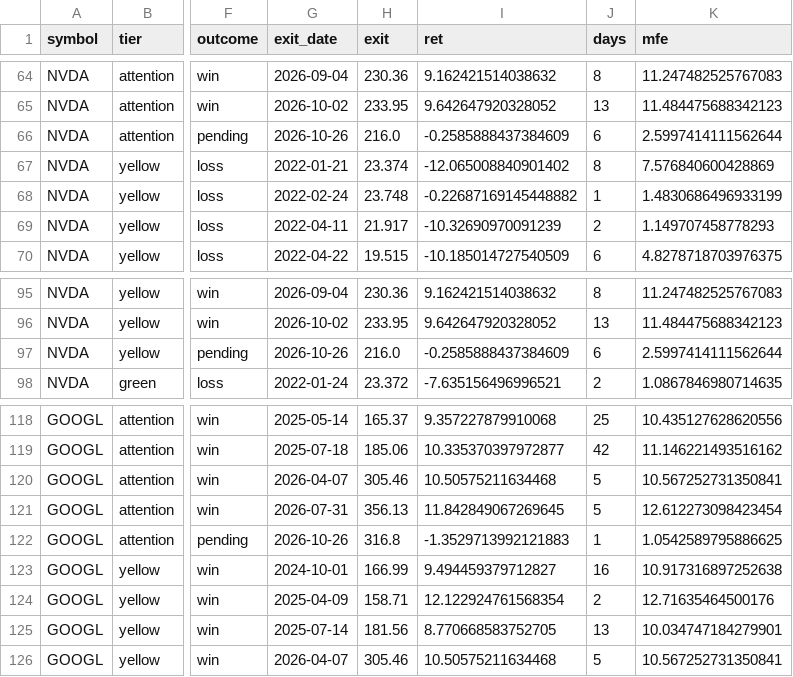
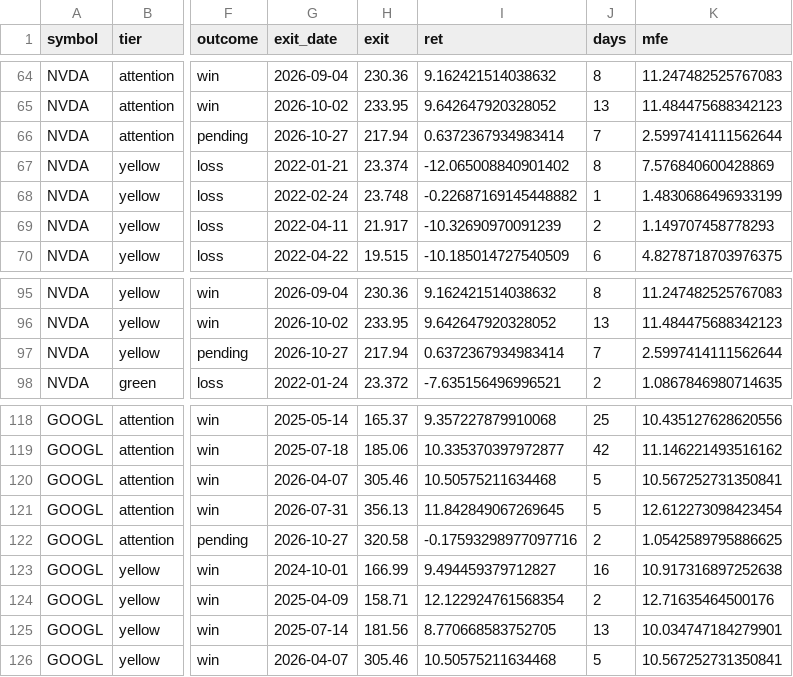
Before and after one commit to ninaweiwei126/finance-news-dashboard, a CSV file: signal-dashboard/docs/nvda_googl_5y_backtest_trades.csv, drawn as a sheet; only a part is shown, gaps mark what is left out; the diff names each change by its address in the sheet, - before the commit and + after, or states it on an @@ line.

```diff
--- a/signal-dashboard/docs/nvda_googl_5y_backtest_trades.csv
+++ b/signal-dashboard/docs/nvda_googl_5y_backtest_trades.csv
-G66 (exit_date): 2026-10-26
+G66 (exit_date): 2026-10-27
-H66 (exit): 216.0
+H66 (exit): 217.94
-I66 (ret): -0.2585888437384609
+I66 (ret): 0.6372367934983414
-J66 (days): 6
+J66 (days): 7
-G97 (exit_date): 2026-10-26
+G97 (exit_date): 2026-10-27
-H97 (exit): 216.0
+H97 (exit): 217.94
-I97 (ret): -0.2585888437384609
+I97 (ret): 0.6372367934983414
-J97 (days): 6
+J97 (days): 7
-G122 (exit_date): 2026-10-26
+G122 (exit_date): 2026-10-27
-H122 (exit): 316.8
+H122 (exit): 320.58
-I122 (ret): -1.3529713992121883
+I122 (ret): -0.17593298977097716
-J122 (days): 1
+J122 (days): 2
```
Also changed, not shown: 2 other files.
